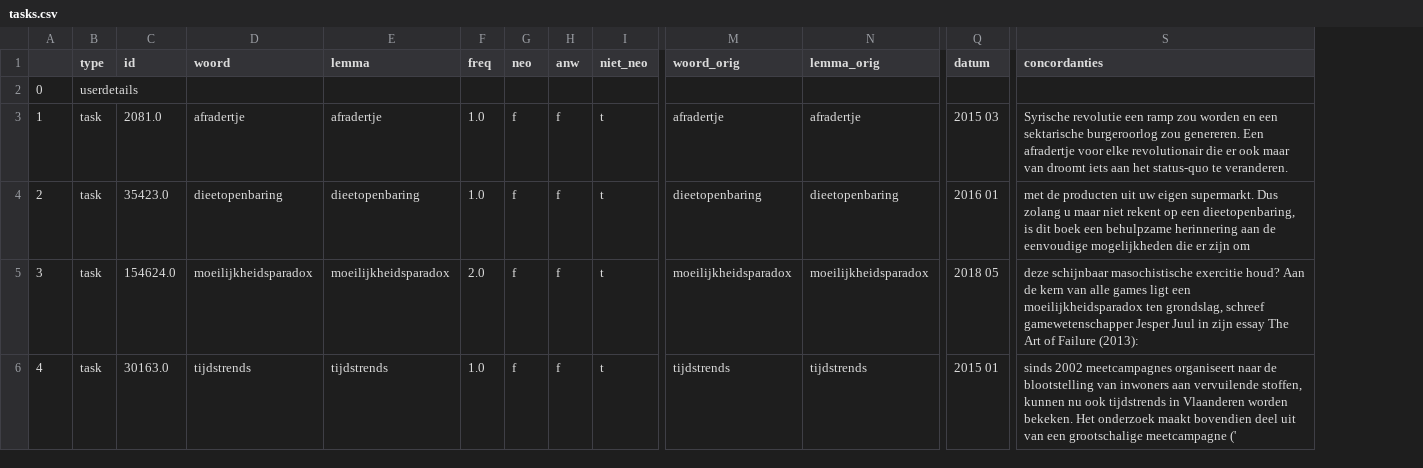
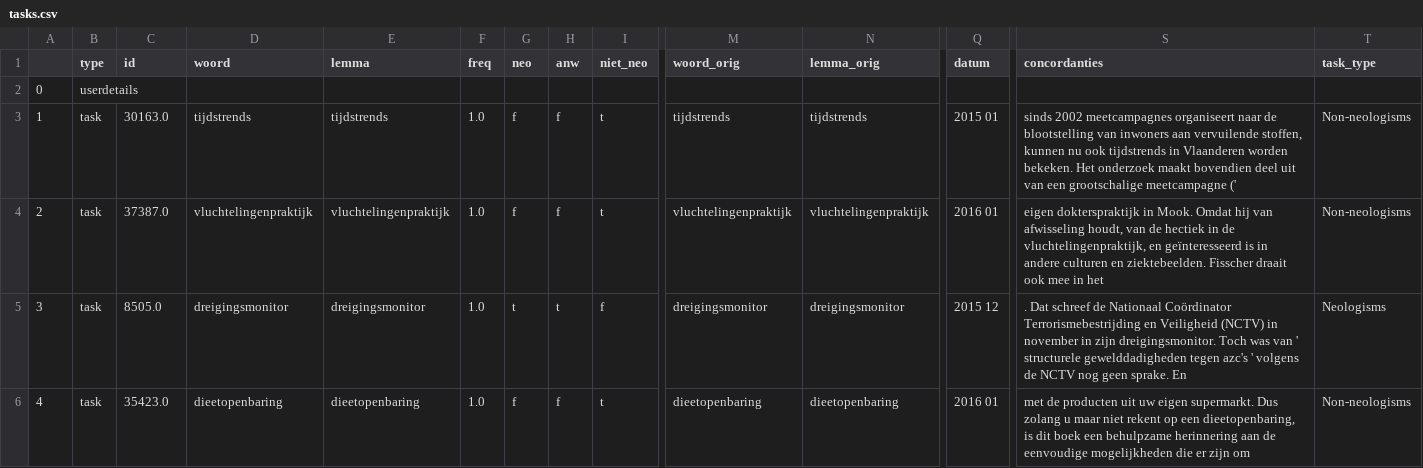
Before and after one commit to INL/taalradar, a CSV file: projects/drongo/nieuwewoorden/tasks.csv, drawn as a sheet; only a part is shown, gaps mark what is left out; the diff covers the shown part only; the diff names each change by its address in the sheet, - before the commit and + after, or states it on an @@ line.

```diff
--- a/projects/drongo/nieuwewoorden/tasks.csv
+++ b/projects/drongo/nieuwewoorden/tasks.csv
+column T (task_type), rows 3-6: Non-neologisms | Non-neologisms | Neologisms | Non-neologisms
-C3 (id): 2081.0
+C3 (id): 30163.0
-D3 (woord): afradertje
+D3 (woord): tijdstrends
-E3 (lemma): afradertje
+E3 (lemma): tijdstrends
-M3 (woord_orig): afradertje
+M3 (woord_orig): tijdstrends
-N3 (lemma_orig): afradertje
+N3 (lemma_orig): tijdstrends
-Q3 (datum): 2015 03
+Q3 (datum): 2015 01
-S3 (concordanties): Syrische revolutie een ramp zou worden en een sektarische burgeroorlog zou genereren. Een afradertje voor elke revolutionair die er ook maar van droomt iets aan het status-quo te veranderen.
+S3 (concordanties): sinds 2002 meetcampagnes organiseert naar de blootstelling van inwoners aan vervuilende stoffen, kunnen nu ook tijdstrends in Vlaanderen worden bekeken. Het onderzoek maakt bovendien deel uit van een grootschalige meetcampagne ('
-C4 (id): 35423.0
+C4 (id): 37387.0
-D4 (woord): dieetopenbaring
+D4 (woord): vluchtelingenpraktijk
-E4 (lemma): dieetopenbaring
+E4 (lemma): vluchtelingenpraktijk
-M4 (woord_orig): dieetopenbaring
+M4 (woord_orig): vluchtelingenpraktijk
-N4 (lemma_orig): dieetopenbaring
+N4 (lemma_orig): vluchtelingenpraktijk
-S4 (concordanties): met de producten uit uw eigen supermarkt. Dus zolang u maar niet rekent op een dieetopenbaring, is dit boek een behulpzame herinnering aan de eenvoudige mogelijkheden die er zijn om
+S4 (concordanties): eigen dokterspraktijk in Mook. Omdat hij van afwisseling houdt, van de hectiek in de vluchtelingenpraktijk, en geïnteresseerd is in andere culturen en ziektebeelden. Fisscher draait ook mee in het
-C5 (id): 154624.0
+C5 (id): 8505.0
-D5 (woord): moeilijkheidsparadox
+D5 (woord): dreigingsmonitor
-E5 (lemma): moeilijkheidsparadox
+E5 (lemma): dreigingsmonitor
-F5 (freq): 2.0
+F5 (freq): 1.0
-G5 (neo): f
+G5 (neo): t
-H5 (anw): f
+H5 (anw): t
-I5 (niet_neo): t
+I5 (niet_neo): f
-M5 (woord_orig): moeilijkheidsparadox
+M5 (woord_orig): dreigingsmonitor
-N5 (lemma_orig): moeilijkheidsparadox
+N5 (lemma_orig): dreigingsmonitor
-Q5 (datum): 2018 05
+Q5 (datum): 2015 12
-S5 (concordanties): deze schijnbaar masochistische exercitie houd? Aan de kern van alle games ligt een moeilijkheidsparadox ten grondslag, schreef gamewetenschapper Jesper Juul in zijn essay The Art of Failure (2013):
+S5 (concordanties): . Dat schreef de Nationaal Coördinator Terrorismebestrijding en Veiligheid (NCTV) in november in zijn dreigingsmonitor. Toch was van ' structurele gewelddadigheden tegen azc's ' volgens de NCTV nog geen sprake. En
-C6 (id): 30163.0
+C6 (id): 35423.0
-D6 (woord): tijdstrends
+D6 (woord): dieetopenbaring
-E6 (lemma): tijdstrends
+E6 (lemma): dieetopenbaring
-M6 (woord_orig): tijdstrends
+M6 (woord_orig): dieetopenbaring
-N6 (lemma_orig): tijdstrends
+N6 (lemma_orig): dieetopenbaring
-Q6 (datum): 2015 01
+Q6 (datum): 2016 01
-S6 (concordanties): sinds 2002 meetcampagnes organiseert naar de blootstelling van inwoners aan vervuilende stoffen, kunnen nu ook tijdstrends in Vlaanderen worden bekeken. Het onderzoek maakt bovendien deel uit van een grootschalige meetcampagne ('
+S6 (concordanties): met de producten uit uw eigen supermarkt. Dus zolang u maar niet rekent op een dieetopenbaring, is dit boek een behulpzame herinnering aan de eenvoudige mogelijkheden die er zijn om
```
Also changed, not shown: 82 edited cells elsewhere in this file, 2 other files.
